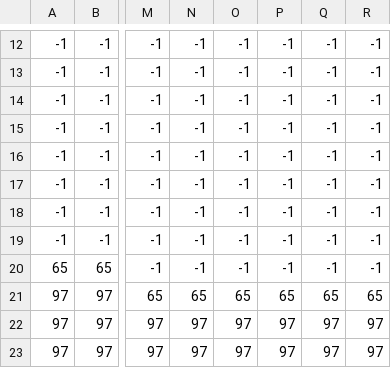
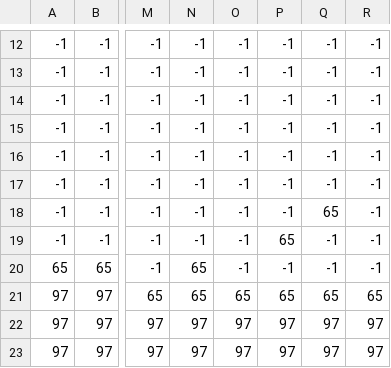
Before and after one commit to ingobeans/ingotown-rpg, a CSV file: map/ingotown_Collision.csv, drawn as a sheet; only a part is shown, gaps mark what is left out; the diff names each change by its address in the sheet, - before the commit and + after, or states it on an @@ line.

```diff
--- a/map/ingotown_Collision.csv
+++ b/map/ingotown_Collision.csv
-Q18: -1
+Q18: 65
-P19: -1
+P19: 65
-N20: -1
+N20: 65
```
Also changed, not shown: map/ingotown_Decoration.csv, map/ingotown_Single Way Collision.csv, 3 other files.
